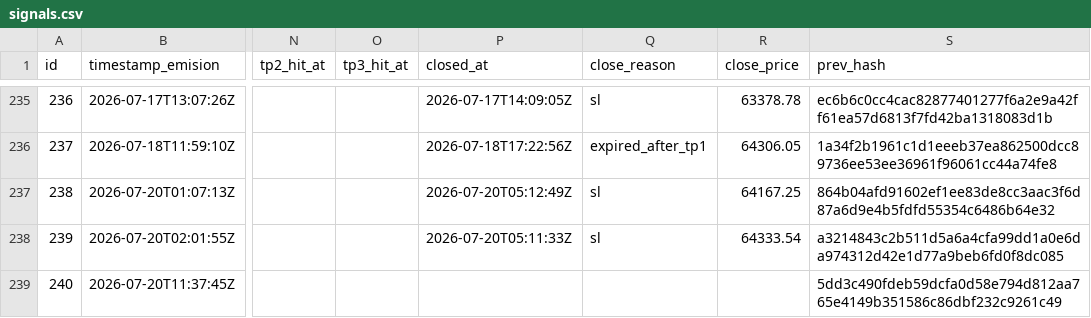
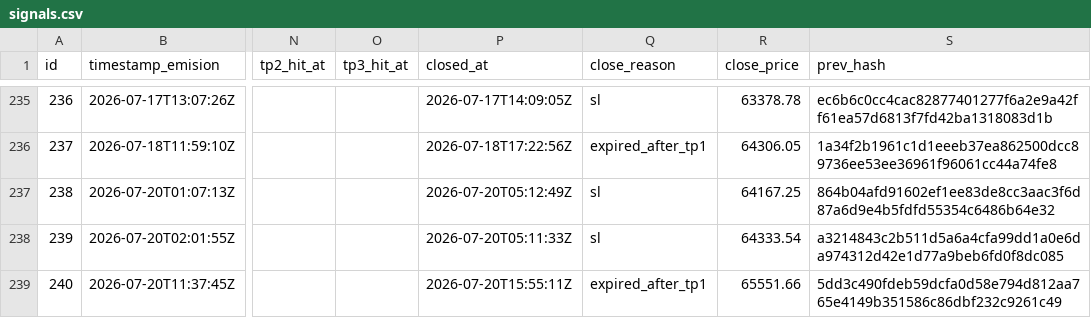
Before and after one commit to z3n3k4/quantumblock-track, a CSV file: signals.csv, drawn as a sheet; only a part is shown, gaps mark what is left out; the diff names each change by its address in the sheet, - before the commit and + after, or states it on an @@ line.

```diff
--- a/signals.csv
+++ b/signals.csv
-P239 (closed_at): (empty)
+P239 (closed_at): 2026-07-20T15:55:11Z
-Q239 (close_reason): (empty)
+Q239 (close_reason): expired_after_tp1
-R239 (close_price): (empty)
+R239 (close_price): 65551.66
```
Also changed, not shown: 1 other file.
